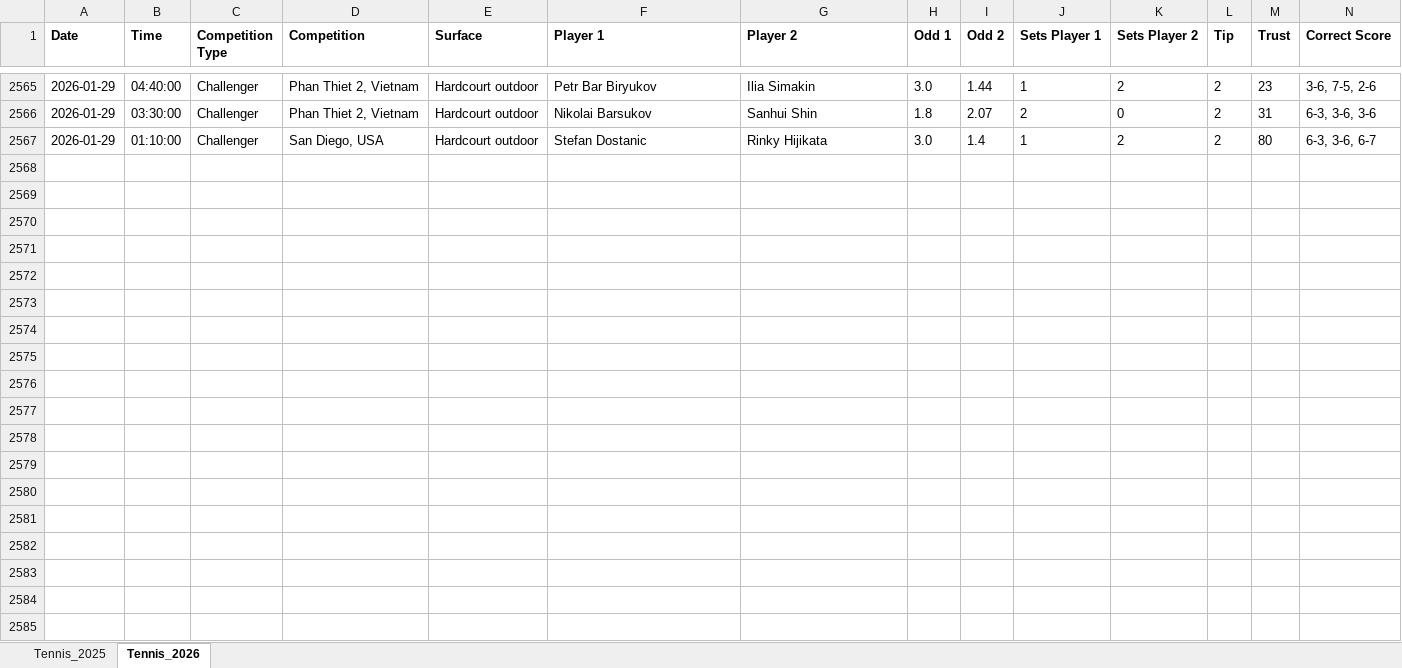
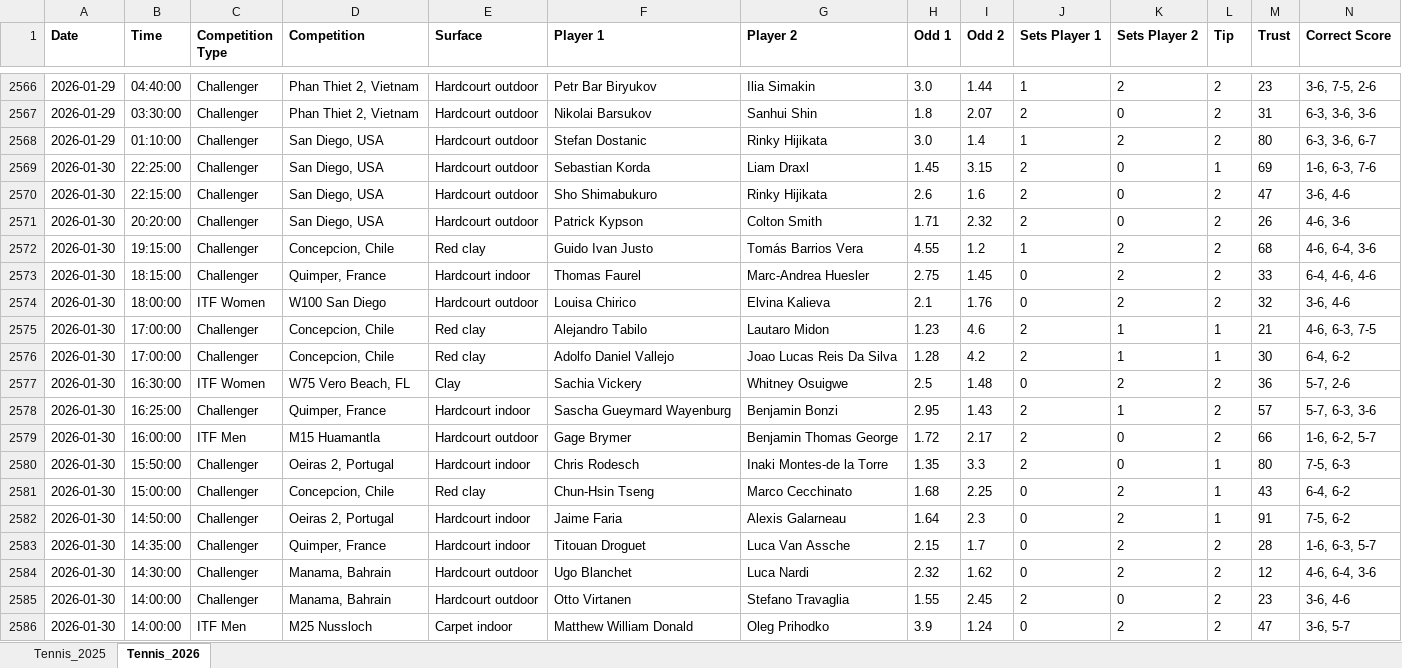
Before and after one commit to Dani-Ionescu/tennispredictions-ai-data, an Excel workbook: tennisMatches.xlsx, sheet Tennis_2026, drawn as a sheet; only a part is shown, gaps mark what is left out; values as stored, in another font and other column widths than the file's, no borders; rows hold the shown columns only; the diff covers the shown part only; the diff names each change by its address in the sheet, - before the commit and + after, or states it on an @@ line.

```diff
--- a/tennisMatches.xlsx (sheet Tennis_2026)
+++ b/tennisMatches.xlsx (sheet Tennis_2026)
+row 2569: 2026-01-30 | 22:25:00 | Challenger | San Diego, USA | Hardcourt outdoor | Sebastian Korda | Liam Draxl | 1.45 | 3.15 | 2 | 0 | 1 | 69 | 1-6, 6-3, 7-6
+row 2570: 2026-01-30 | 22:15:00 | Challenger | San Diego, USA | Hardcourt outdoor | Sho Shimabukuro | Rinky Hijikata | 2.6 | 1.6 | 2 | 0 | 2 | 47 | 3-6, 4-6
+row 2571: 2026-01-30 | 20:20:00 | Challenger | San Diego, USA | Hardcourt outdoor | Patrick Kypson | Colton Smith | 1.71 | 2.32 | 2 | 0 | 2 | 26 | 4-6, 3-6
+row 2572: 2026-01-30 | 19:15:00 | Challenger | Concepcion, Chile | Red clay | Guido Ivan Justo | Tomás Barrios Vera | 4.55 | 1.2 | 1 | 2 | 2 | 68 | 4-6, 6-4, 3-6
+row 2573: 2026-01-30 | 18:15:00 | Challenger | Quimper, France | Hardcourt indoor | Thomas Faurel | Marc-Andrea Huesler | 2.75 | 1.45 | 0 | 2 | 2 | 33 | 6-4, 4-6, 4-6
+row 2574: 2026-01-30 | 18:00:00 | ITF Women | W100 San Diego | Hardcourt outdoor | Louisa Chirico | Elvina Kalieva | 2.1 | 1.76 | 0 | 2 | 2 | 32 | 3-6, 4-6
+row 2575: 2026-01-30 | 17:00:00 | Challenger | Concepcion, Chile | Red clay | Alejandro Tabilo | Lautaro Midon | 1.23 | 4.6 | 2 | 1 | 1 | 21 | 4-6, 6-3, 7-5
+row 2576: 2026-01-30 | 17:00:00 | Challenger | Concepcion, Chile | Red clay | Adolfo Daniel Vallejo | Joao Lucas Reis Da Silva | 1.28 | 4.2 | 2 | 1 | 1 | 30 | 6-4, 6-2
+row 2577: 2026-01-30 | 16:30:00 | ITF Women | W75 Vero Beach, FL | Clay | Sachia Vickery | Whitney Osuigwe | 2.5 | 1.48 | 0 | 2 | 2 | 36 | 5-7, 2-6
+row 2578: 2026-01-30 | 16:25:00 | Challenger | Quimper, France | Hardcourt indoor | Sascha Gueymard Wayenburg | Benjamin Bonzi | 2.95 | 1.43 | 2 | 1 | 2 | 57 | 5-7, 6-3, 3-6
+row 2579: 2026-01-30 | 16:00:00 | ITF Men | M15 Huamantla | Hardcourt outdoor | Gage Brymer | Benjamin Thomas George | 1.72 | 2.17 | 2 | 0 | 2 | 66 | 1-6, 6-2, 5-7
+row 2580: 2026-01-30 | 15:50:00 | Challenger | Oeiras 2, Portugal | Hardcourt indoor | Chris Rodesch | Inaki Montes-de la Torre | 1.35 | 3.3 | 2 | 0 | 1 | 80 | 7-5, 6-3
+row 2581: 2026-01-30 | 15:00:00 | Challenger | Concepcion, Chile | Red clay | Chun-Hsin Tseng | Marco Cecchinato | 1.68 | 2.25 | 0 | 2 | 1 | 43 | 6-4, 6-2
+row 2582: 2026-01-30 | 14:50:00 | Challenger | Oeiras 2, Portugal | Hardcourt indoor | Jaime Faria | Alexis Galarneau | 1.64 | 2.3 | 0 | 2 | 1 | 91 | 7-5, 6-2
+row 2583: 2026-01-30 | 14:35:00 | Challenger | Quimper, France | Hardcourt indoor | Titouan Droguet | Luca Van Assche | 2.15 | 1.7 | 0 | 2 | 2 | 28 | 1-6, 6-3, 5-7
+row 2584: 2026-01-30 | 14:30:00 | Challenger | Manama, Bahrain | Hardcourt outdoor | Ugo Blanchet | Luca Nardi | 2.32 | 1.62 | 0 | 2 | 2 | 12 | 4-6, 6-4, 3-6
+row 2585: 2026-01-30 | 14:00:00 | Challenger | Manama, Bahrain | Hardcourt outdoor | Otto Virtanen | Stefano Travaglia | 1.55 | 2.45 | 2 | 0 | 2 | 23 | 3-6, 4-6
+row 2586: 2026-01-30 | 14:00:00 | ITF Men | M25 Nussloch | Carpet indoor | Matthew William Donald | Oleg Prihodko | 3.9 | 1.24 | 0 | 2 | 2 | 47 | 3-6, 5-7
```
Also changed, not shown: 39 added rows elsewhere in this sheet, 1 other file.
